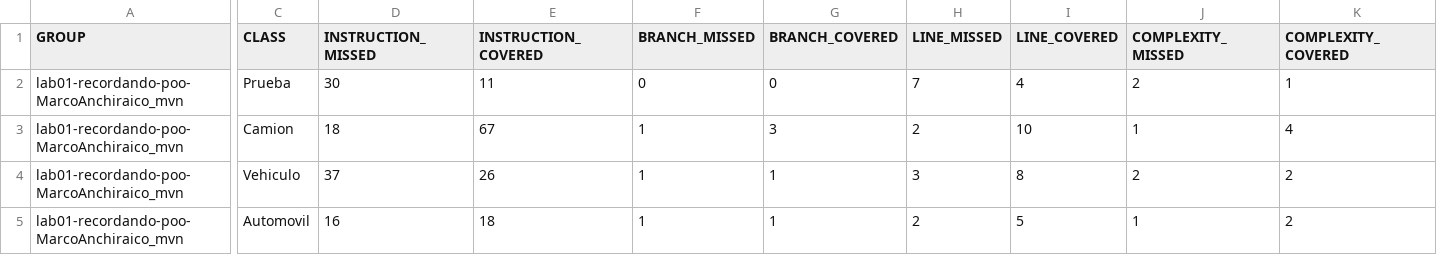
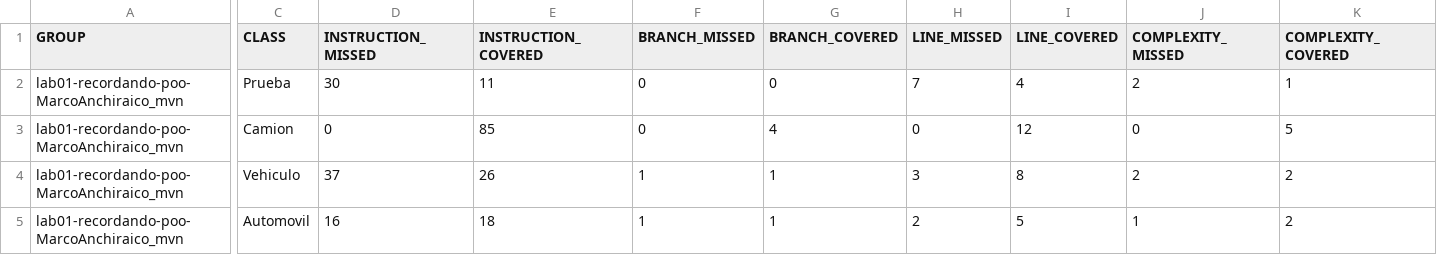
Before and after one commit to PG-Software-Engineering-I-2021-2/lab01-recordando-poo-MarcoAnchiraico_mvn, a CSV file: target/site/jacoco/jacoco.csv, drawn as a sheet; only a part is shown, gaps mark what is left out; the diff names each change by its address in the sheet, - before the commit and + after, or states it on an @@ line.

```diff
--- a/target/site/jacoco/jacoco.csv
+++ b/target/site/jacoco/jacoco.csv
-D3 (INSTRUCTION_MISSED): 18
+D3 (INSTRUCTION_MISSED): 0
-E3 (INSTRUCTION_COVERED): 67
+E3 (INSTRUCTION_COVERED): 85
-F3 (BRANCH_MISSED): 1
+F3 (BRANCH_MISSED): 0
-G3 (BRANCH_COVERED): 3
+G3 (BRANCH_COVERED): 4
-H3 (LINE_MISSED): 2
+H3 (LINE_MISSED): 0
-I3 (LINE_COVERED): 10
+I3 (LINE_COVERED): 12
-J3 (COMPLEXITY_MISSED): 1
+J3 (COMPLEXITY_MISSED): 0
-K3 (COMPLEXITY_COVERED): 4
+K3 (COMPLEXITY_COVERED): 5
```
Also changed, not shown: 24 other files.
